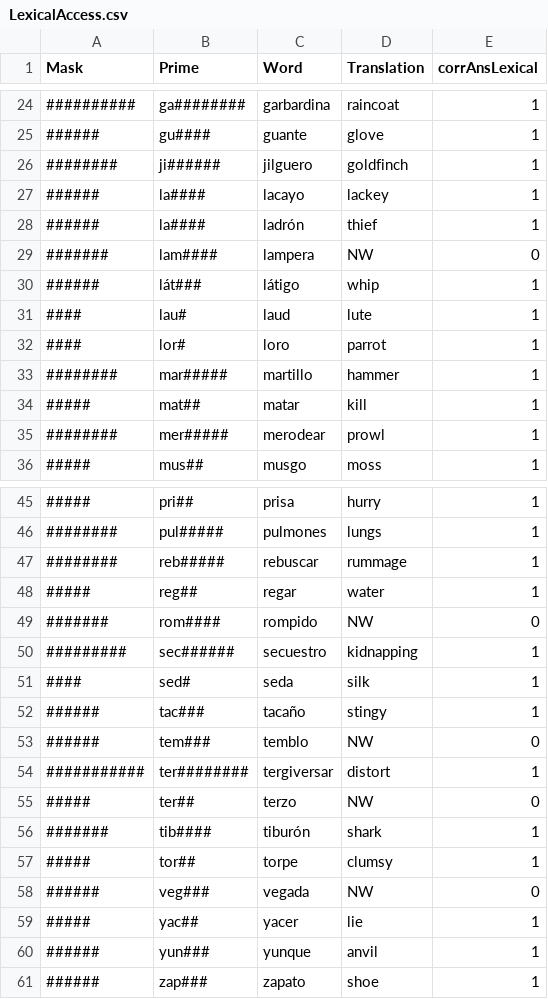
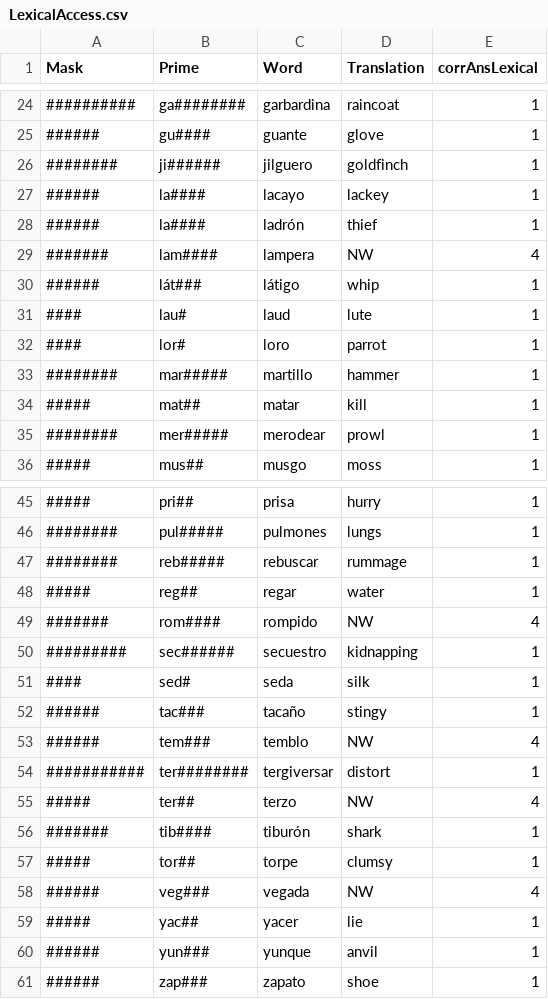
Before and after one commit to drakeasberry/Dissertation, a CSV file: Dissertation_Experiments/LexicalAccess/LexicalAccess.csv, drawn as a sheet; only a part is shown, gaps mark what is left out; the diff covers the shown part only.

```diff
--- a/Dissertation_Experiments/LexicalAccess/LexicalAccess.csv
+++ b/Dissertation_Experiments/LexicalAccess/LexicalAccess.csv
@@ -28,3 +28,3 @@
 ######,la####,ladrón,thief,1
-#######,lam####,lampera,NW,0
+#######,lam####,lampera,NW,4
 ######,lát###,látigo,whip,1
@@ -48,3 +48,3 @@
 #####,reg##,regar,water,1
-#######,rom####,rompido,NW,0
+#######,rom####,rompido,NW,4
 #########,sec######,secuestro,kidnapping,1
@@ -52,8 +52,8 @@
 ######,tac###,tacaño,stingy,1
-######,tem###,temblo,NW,0
+######,tem###,temblo,NW,4
 ###########,ter########,tergiversar,distort,1
-#####,ter##,terzo,NW,0
+#####,ter##,terzo,NW,4
 #######,tib####,tiburón,shark,1
 #####,tor##,torpe,clumsy,1
-######,veg###,vegada,NW,0
+######,veg###,vegada,NW,4
 #####,yac##,yacer,lie,1
```
Also changed, not shown: 10 edited cells elsewhere in this file, 5 other files.
